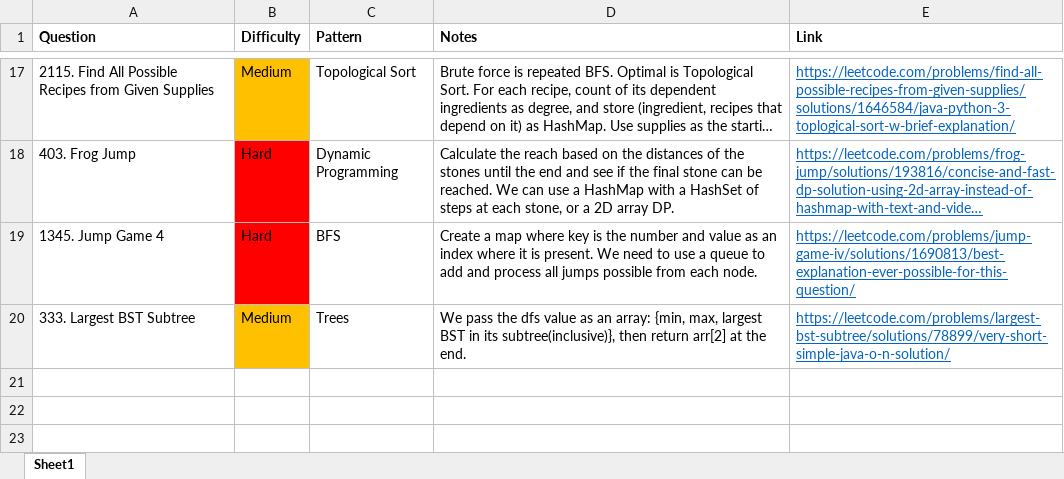
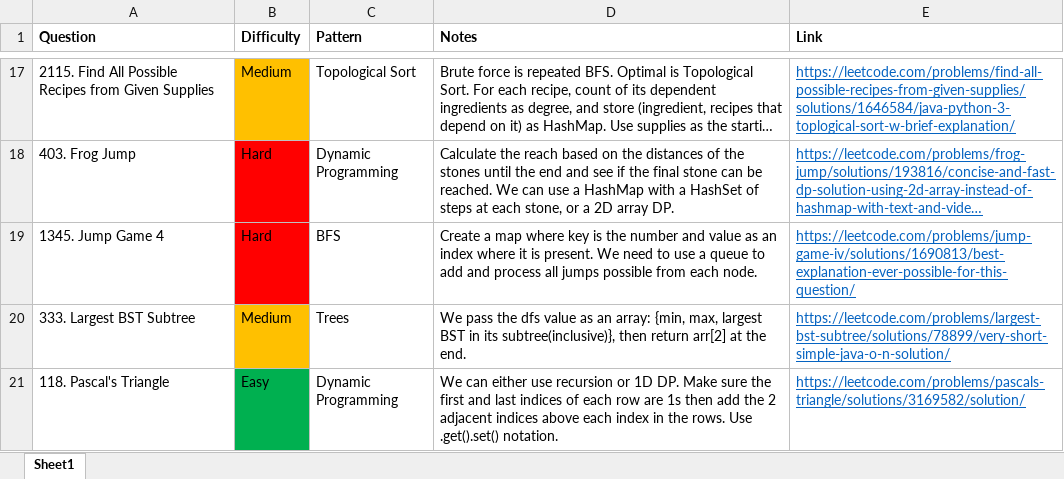
Before and after one commit to park-jsdev/library, an Excel workbook: java/Mixed_Review.xlsx, sheet Sheet1, drawn as a sheet; only a part is shown, gaps mark what is left out; long unchanged cells end in …; values as stored, in another font and other column widths than the file's, no borders; table styles not drawn; the diff names each change by its address in the sheet, - before the commit and + after, or states it on an @@ line.

```diff
--- a/java/Mixed_Review.xlsx (sheet Sheet1)
+++ b/java/Mixed_Review.xlsx (sheet Sheet1)
+row 21: 118. Pascal's Triangle | Easy | Dynamic Programming | We can either use recursion or 1D DP. Make sure the first and last indices of each row are 1s then add the 2 adjacent indices above each index in the rows. Use .get().set() notation. | https://leetcode.com/problems/pascals-triangle/solutions/3169582/solution/
```
Also changed, not shown: 1 other file.
